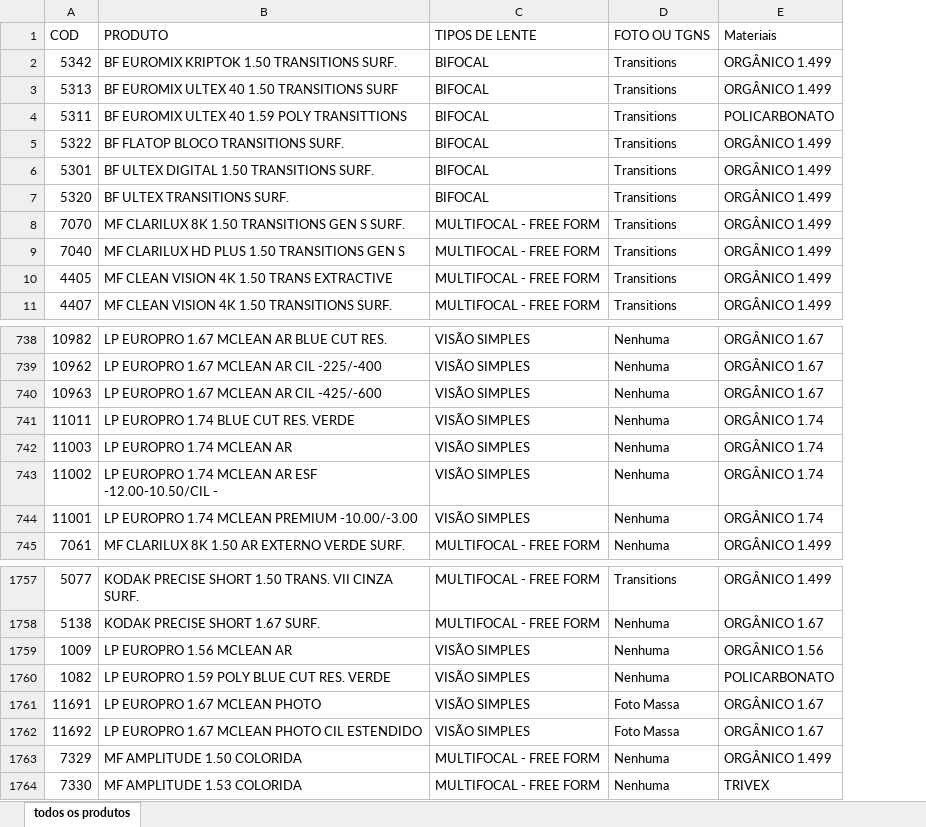
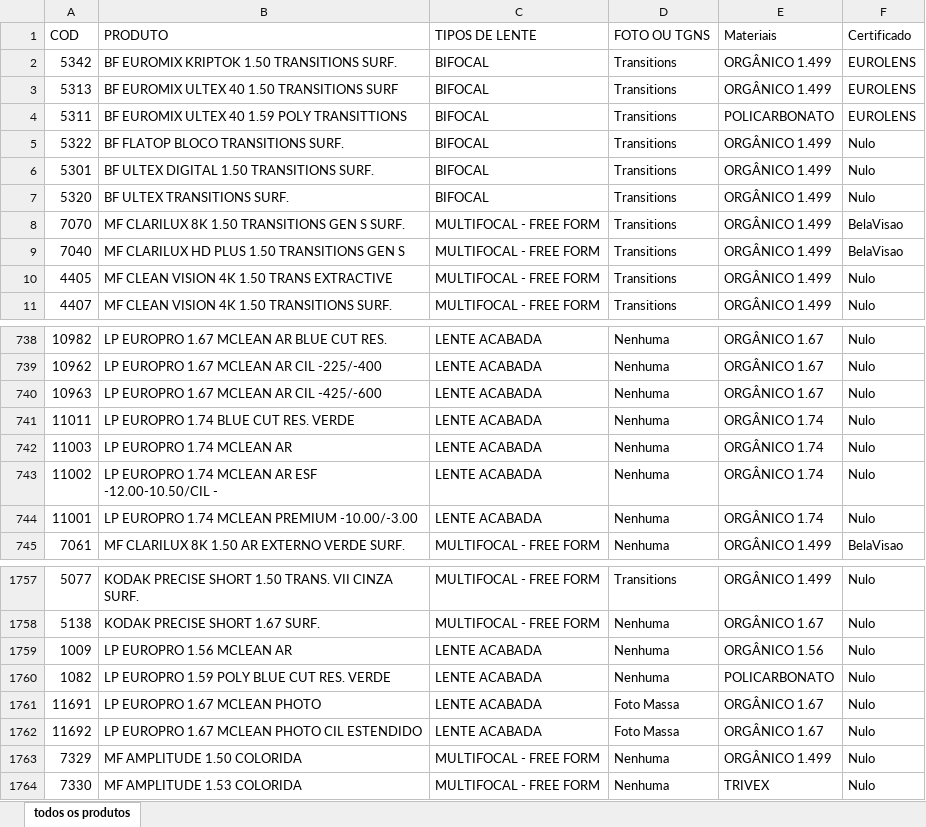
Before and after one commit to moschen0/NISMOSYSTEM, an Excel workbook: WMS_Server/OPTO_INTEGRATIONS/BD_PROD.xlsx, sheet todos os produtos, drawn as a sheet; only a part is shown, gaps mark what is left out; values as stored, in another font and other column widths than the file's, no borders; table styles not drawn; the diff covers the shown part only; the diff names each change by its address in the sheet, - before the commit and + after, or states it on an @@ line.

```diff
--- a/WMS_Server/OPTO_INTEGRATIONS/BD_PROD.xlsx (sheet todos os produtos)
+++ b/WMS_Server/OPTO_INTEGRATIONS/BD_PROD.xlsx (sheet todos os produtos)
+column F (Certificado), rows 2-11: EUROLENS | EUROLENS | EUROLENS | Nulo | Nulo | Nulo | BelaVisao | BelaVisao | Nulo | Nulo; rows 738-745: Nulo | Nulo | Nulo | Nulo | Nulo | Nulo | Nulo | BelaVisao; rows 1757-1764: all Nulo
-C738:C744 (TIPOS DE LENTE): VISÃO SIMPLES
+C738:C744 (TIPOS DE LENTE): LENTE ACABADA
-C1759:C1762 (TIPOS DE LENTE): VISÃO SIMPLES
+C1759:C1762 (TIPOS DE LENTE): LENTE ACABADA
```
Also changed, not shown: 3 added rows and 74 edited cells elsewhere in this sheet, 51 other files.
